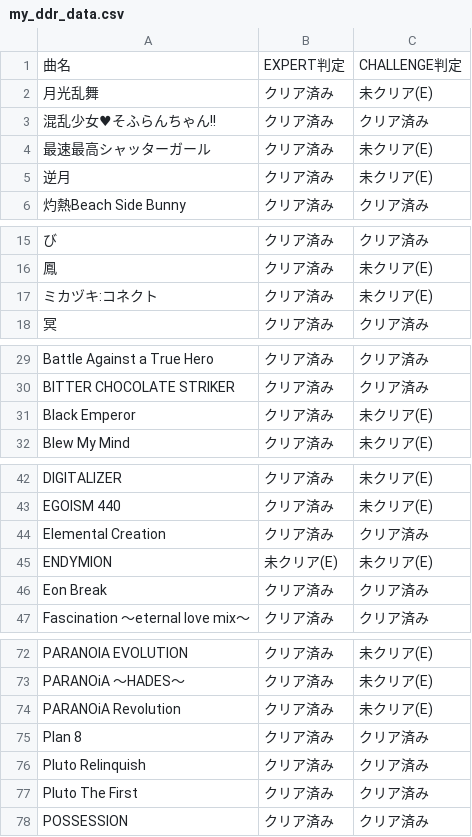
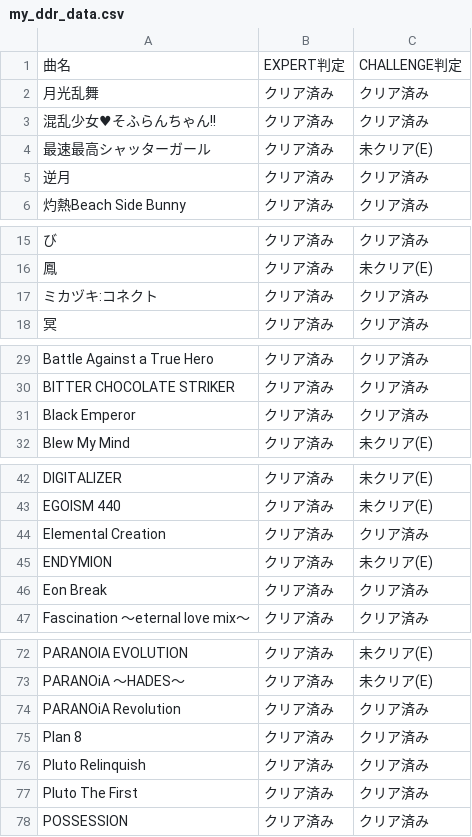
Before and after one commit to ParuMaru/ddr-roulette, a CSV file: my_ddr_data.csv, drawn as a sheet; only a part is shown, gaps mark what is left out; the diff covers the shown part only.

```diff
--- a/my_ddr_data.csv
+++ b/my_ddr_data.csv
@@ -1,6 +1,6 @@
 曲名,EXPERT判定,CHALLENGE判定
-月光乱舞,クリア済み,未クリア(E)
+月光乱舞,クリア済み,クリア済み
 混乱少女♥そふらんちゃん!!,クリア済み,クリア済み
 最速最高シャッターガール,クリア済み,未クリア(E)
-逆月,クリア済み,未クリア(E)
+逆月,クリア済み,クリア済み
 灼熱Beach Side Bunny,クリア済み,クリア済み
@@ -16,3 +16,3 @@
 鳳,クリア済み,未クリア(E)
-ミカヅキ:コネクト,クリア済み,未クリア(E)
+ミカヅキ:コネクト,クリア済み,クリア済み
 冥,クリア済み,クリア済み
@@ -30,3 +30,3 @@ Battle Against a True Hero,クリア済み,クリア済み
 BITTER CHOCOLATE STRIKER,クリア済み,クリア済み
-Black Emperor,クリア済み,未クリア(E)
+Black Emperor,クリア済み,クリア済み
 Blew My Mind,クリア済み,未クリア(E)
@@ -44,3 +44,3 @@ EGOISM 440,クリア済み,未クリア(E)
 Elemental Creation,クリア済み,クリア済み
-ENDYMION,未クリア(E),未クリア(E)
+ENDYMION,クリア済み,未クリア(E)
 Eon Break,クリア済み,クリア済み
@@ -73,3 +73,3 @@ PARANOIA EVOLUTION,クリア済み,未クリア(E)
 PARANOiA ～HADES～,クリア済み,未クリア(E)
-PARANOiA Revolution,クリア済み,未クリア(E)
+PARANOiA Revolution,クリア済み,クリア済み
 Plan 8,クリア済み,クリア済み
```
Also changed, not shown: 1 edited cell elsewhere in this file, lv18_revenge.csv.
